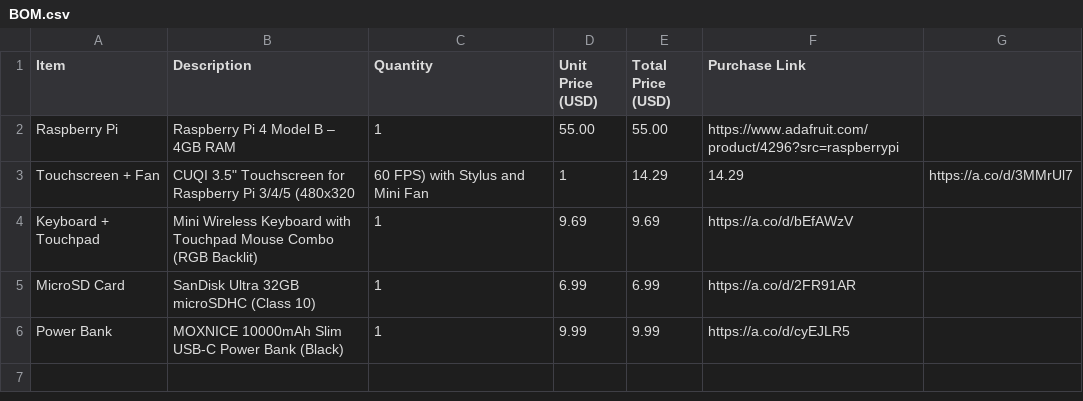
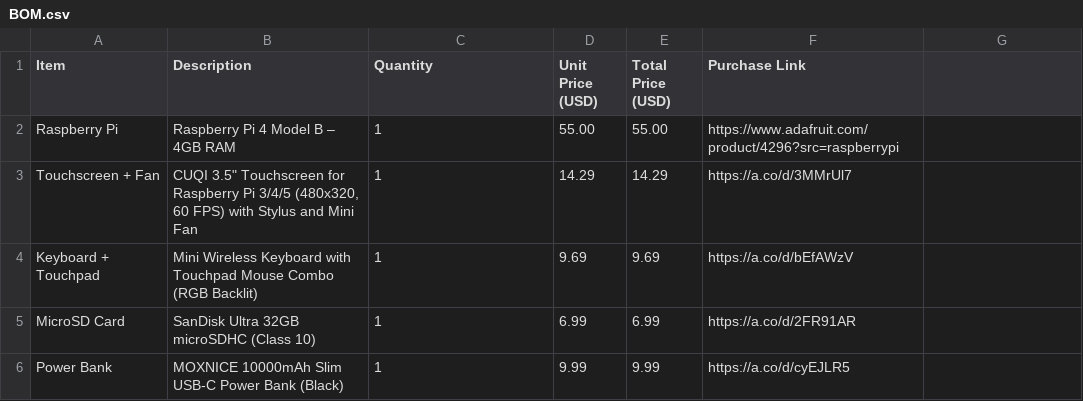
Before and after one commit to SmartGuy1108/console.github.io, a CSV file: BOM.csv, drawn as a sheet.

Commit message:
Fix formatting of Touchscreen & Fan entry in BOM.csv

```diff
--- a/BOM.csv
+++ b/BOM.csv
@@ -2,3 +2,3 @@ Item,Description,Quantity,Unit Price (USD),Total Price (USD),Purchase Link
 Raspberry Pi,Raspberry Pi 4 Model B – 4GB RAM,1,55.00,55.00,https://www.adafruit.com/product/4296?src=raspberrypi
-Touchscreen + Fan,CUQI 3.5" Touchscreen for Raspberry Pi 3/4/5 (480x320, 60 FPS) with Stylus and Mini Fan,1,14.29,14.29,https://a.co/d/3MMrUl7
+Touchscreen + Fan,"CUQI 3.5"" Touchscreen for Raspberry Pi 3/4/5 (480x320, 60 FPS) with Stylus and Mini Fan",1,14.29,14.29,https://a.co/d/3MMrUl7
 Keyboard + Touchpad,Mini Wireless Keyboard with Touchpad Mouse Combo (RGB Backlit),1,9.69,9.69,https://a.co/d/bEfAWzV
```
